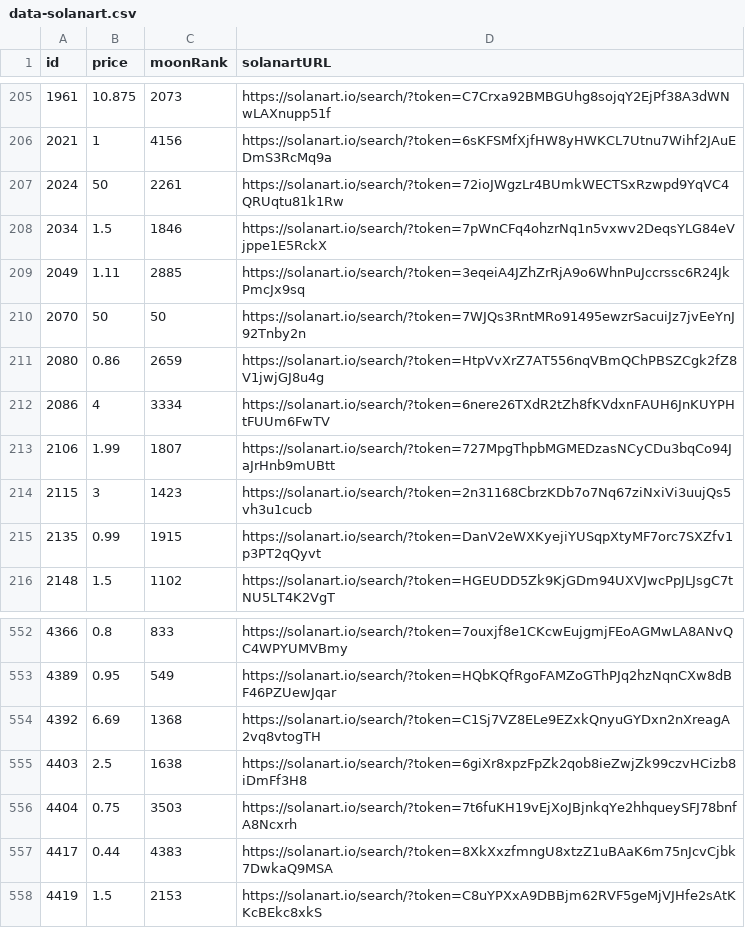
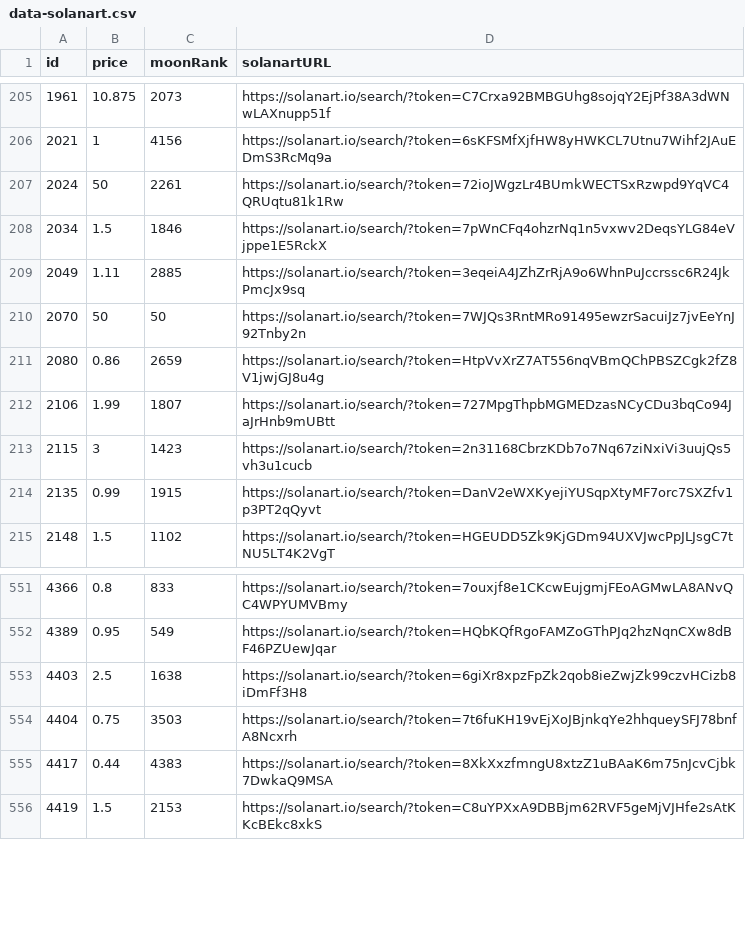
Before and after one commit to pgaspar/saibagang-monitor, a CSV file: data-solanart.csv, drawn as a sheet; only a part is shown, gaps mark what is left out; the diff names each change by its address in the sheet, - before the commit and + after, or states it on an @@ line.

Commit message:
Flat: latest data (2021-11-28T07:45:57.110Z) {   "date": "2021-11-28T07:45:57.110Z",   "files": [     {       "name": "data-solanart.csv",       "deltaBytes": -186,       "source": "https://qzlsklfacc.medianetwork.cloud/nft_for_sale?collection=saibagang"     }   ] }

```diff
--- a/data-solanart.csv
+++ b/data-solanart.csv
-row 212: 2086 | 4 | 3334 | https://solanart.io/search/?token=6nere26TXdR2tZh8fKVdxnFAUH6JnKUYPHtFUUm6FwTV
-row 554: 4392 | 6.69 | 1368 | https://solanart.io/search/?token=C1Sj7VZ8ELe9EZxkQnyuGYDxn2nXreagA2vq8vtogTH
```
